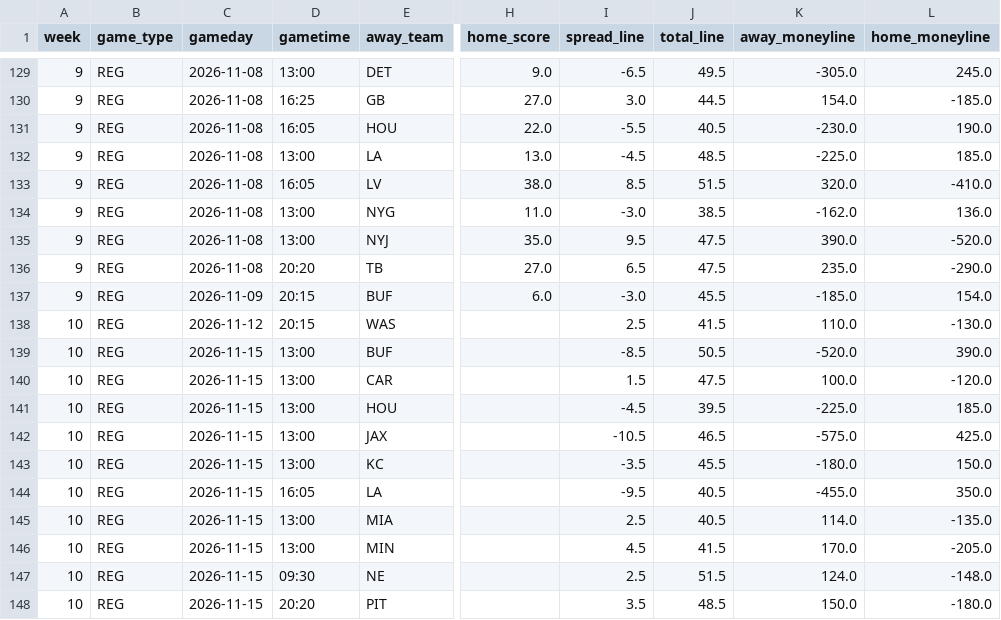
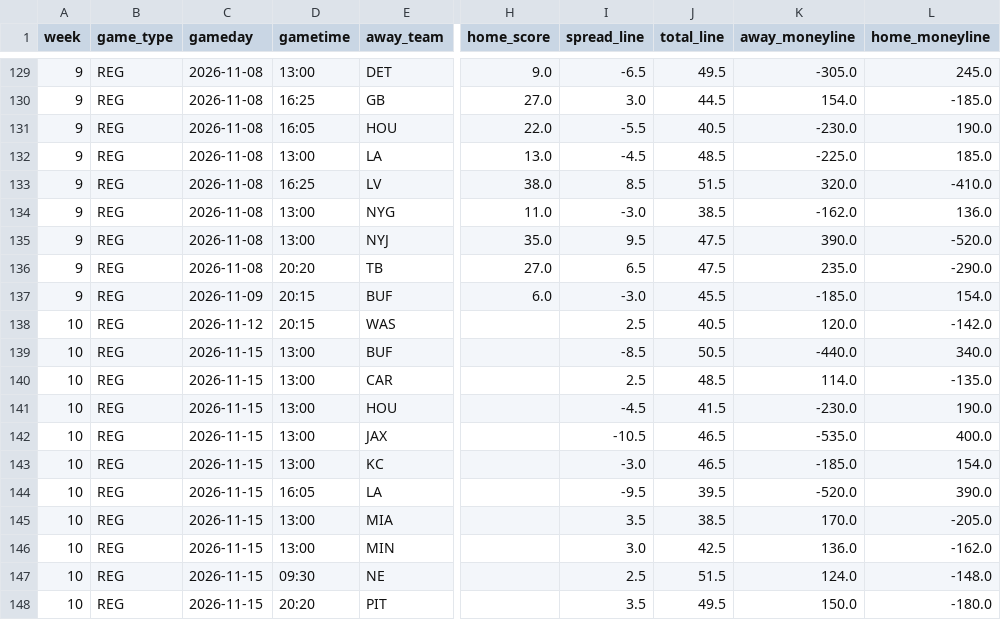
Before and after one commit to JimmyMick/nfl-pickem, a CSV file: predictions/cloud/schedule.csv, drawn as a sheet; only a part is shown, gaps mark what is left out; the diff covers the shown part only; the diff names each change by its address in the sheet, - before the commit and + after, or states it on an @@ line.

```diff
--- a/predictions/cloud/schedule.csv
+++ b/predictions/cloud/schedule.csv
-D133 (gametime): 16:05
+D133 (gametime): 16:25
-J138 (total_line): 41.5
+J138 (total_line): 40.5
-K138 (away_moneyline): 110.0
+K138 (away_moneyline): 120.0
-L138 (home_moneyline): -130.0
+L138 (home_moneyline): -142.0
-K139 (away_moneyline): -520.0
+K139 (away_moneyline): -440.0
-L139 (home_moneyline): 390.0
+L139 (home_moneyline): 340.0
-I140 (spread_line): 1.5
+I140 (spread_line): 2.5
-J140 (total_line): 47.5
+J140 (total_line): 48.5
-K140 (away_moneyline): 100.0
+K140 (away_moneyline): 114.0
-L140 (home_moneyline): -120.0
+L140 (home_moneyline): -135.0
-J141 (total_line): 39.5
+J141 (total_line): 41.5
-K141 (away_moneyline): -225.0
+K141 (away_moneyline): -230.0
-L141 (home_moneyline): 185.0
+L141 (home_moneyline): 190.0
-K142 (away_moneyline): -575.0
+K142 (away_moneyline): -535.0
-L142 (home_moneyline): 425.0
+L142 (home_moneyline): 400.0
-I143 (spread_line): -3.5
+I143 (spread_line): -3.0
-J143 (total_line): 45.5
+J143 (total_line): 46.5
-K143 (away_moneyline): -180.0
+K143 (away_moneyline): -185.0
-L143 (home_moneyline): 150.0
+L143 (home_moneyline): 154.0
-J144 (total_line): 40.5
+J144 (total_line): 39.5
-K144 (away_moneyline): -455.0
+K144 (away_moneyline): -520.0
-L144 (home_moneyline): 350.0
+L144 (home_moneyline): 390.0
-I145 (spread_line): 2.5
+I145 (spread_line): 3.5
-J145 (total_line): 40.5
+J145 (total_line): 38.5
-K145 (away_moneyline): 114.0
+K145 (away_moneyline): 170.0
-L145 (home_moneyline): -135.0
+L145 (home_moneyline): -205.0
-I146 (spread_line): 4.5
+I146 (spread_line): 3.0
-J146 (total_line): 41.5
+J146 (total_line): 42.5
-K146 (away_moneyline): 170.0
+K146 (away_moneyline): 136.0
-L146 (home_moneyline): -205.0
+L146 (home_moneyline): -162.0
-J148 (total_line): 48.5
+J148 (total_line): 49.5
```
Also changed, not shown: 57 edited cells elsewhere in this file, predictions/cloud/latest_preview.csv, predictions/cloud/paper_nonelo_plays.csv, 4 other files.
